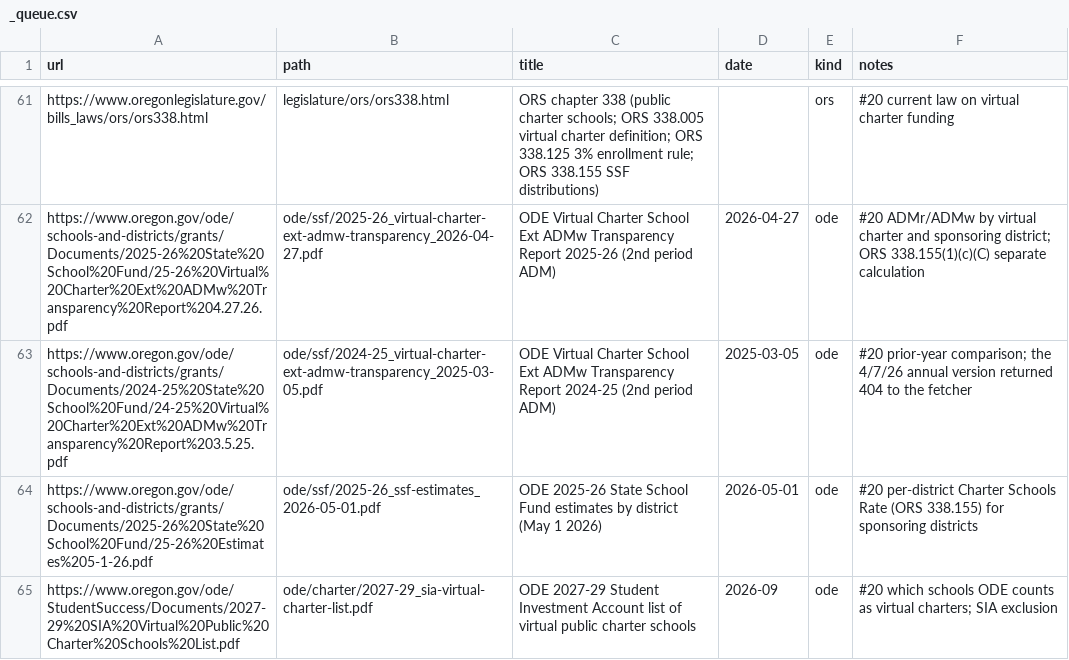
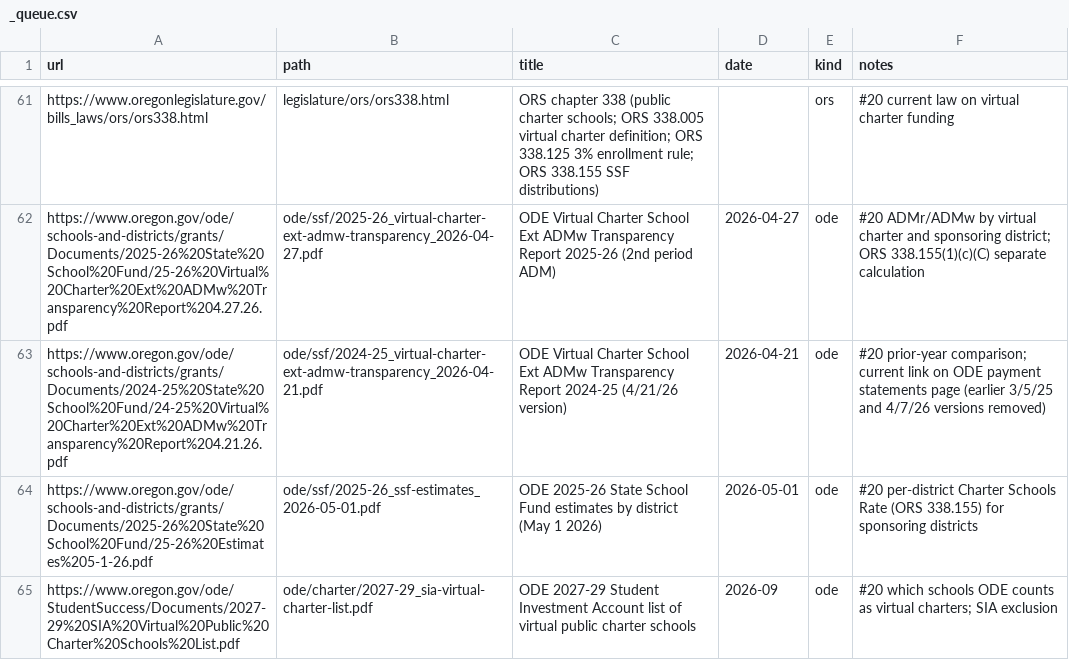
Before and after one commit to pietvanzoen/fund-oregon-schools, a CSV file: sources/_queue.csv, drawn as a sheet; only a part is shown, gaps mark what is left out.

```diff
--- a/sources/_queue.csv
+++ b/sources/_queue.csv
@@ -62,3 +62,3 @@ https://www.oregonlegislature.gov/bills_laws/ors/ors338.html,legislature/ors/ors
 https://www.oregon.gov/ode/schools-and-districts/grants/Documents/2025-26%20State%20School%20Fund/25-26%20Virtual%20Charter%20Ext%20ADMw%20Transparency%20Report%204.27.26.pdf,ode/ssf/2025-26_virtual-charter-ext-admw-transparency_2026-04-27.pdf,ODE Virtual Charter School Ext ADMw Transparency Report 2025-26 (2nd period ADM),2026-04-27,ode,#20 ADMr/ADMw by virtual charter and sponsoring district; ORS 338.155(1)(c)(C) separate calculation
-https://www.oregon.gov/ode/schools-and-districts/grants/Documents/2024-25%20State%20School%20Fund/24-25%20Virtual%20Charter%20Ext%20ADMw%20Transparency%20Report%203.5.25.pdf,ode/ssf/2024-25_virtual-charter-ext-admw-transparency_2025-03-05.pdf,ODE Virtual Charter School Ext ADMw Transparency Report 2024-25 (2nd period ADM),2025-03-05,ode,#20 prior-year comparison; the 4/7/26 annual version returned 404 to the fetcher
+https://www.oregon.gov/ode/schools-and-districts/grants/Documents/2024-25%20State%20School%20Fund/24-25%20Virtual%20Charter%20Ext%20ADMw%20Transparency%20Report%204.21.26.pdf,ode/ssf/2024-25_virtual-charter-ext-admw-transparency_2026-04-21.pdf,ODE Virtual Charter School Ext ADMw Transparency Report 2024-25 (4/21/26 version),2026-04-21,ode,#20 prior-year comparison; current link on ODE payment statements page (earlier 3/5/25 and 4/7/26 versions removed)
 https://www.oregon.gov/ode/schools-and-districts/grants/Documents/2025-26%20State%20School%20Fund/25-26%20Estimates%205-1-26.pdf,ode/ssf/2025-26_ssf-estimates_2026-05-01.pdf,ODE 2025-26 State School Fund estimates by district (May 1 2026),2026-05-01,ode,#20 per-district Charter Schools Rate (ORS 338.155) for sponsoring districts
```
Also changed, not shown: 1 other file.
